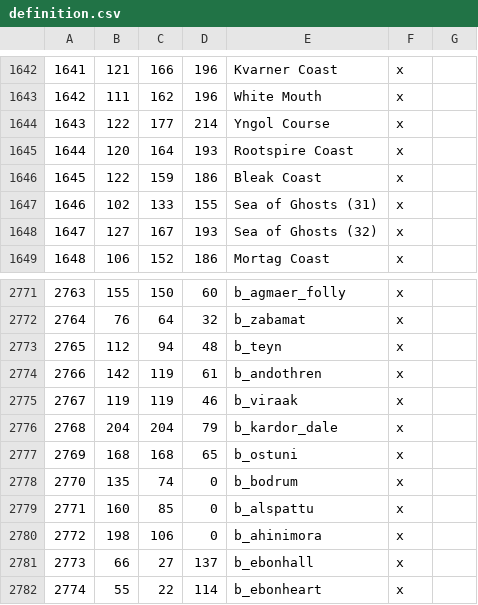
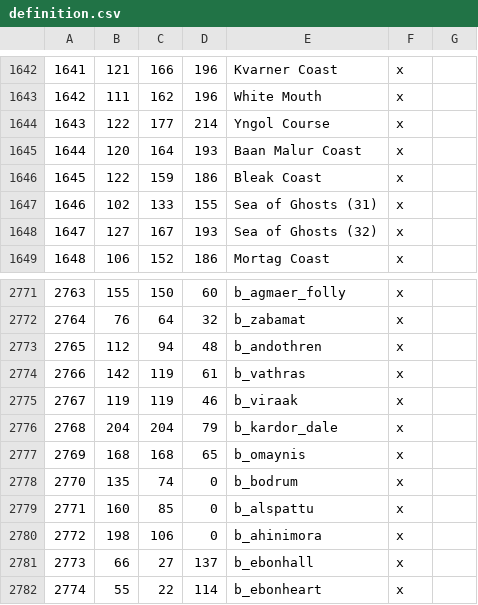
Before and after one commit to Vertimnus/elder-kings-ck3, a CSV file: map_data/definition.csv, drawn as a sheet; only a part is shown, gaps mark what is left out; the diff covers the shown part only.

```diff
--- a/map_data/definition.csv
+++ b/map_data/definition.csv
@@ -1644,3 +1644,3 @@
 1643;122;177;214;Yngol Course;x;
-1644;120;164;193;Rootspire Coast;x;
+1644;120;164;193;Baan Malur Coast;x;
 1645;122;159;186;Bleak Coast;x;
@@ -2772,7 +2772,7 @@
 2764;76;64;32;b_zabamat;x;
-2765;112;94;48;b_teyn;x;
-2766;142;119;61;b_andothren;x;
+2765;112;94;48;b_andothren;x;
+2766;142;119;61;b_vathras;x;
 2767;119;119;46;b_viraak;x;
 2768;204;204;79;b_kardor_dale;x;
-2769;168;168;65;b_ostuni;x;
+2769;168;168;65;b_omaynis;x;
 2770;135;74;0;b_bodrum;x;
```
Also changed, not shown: 8 added rows and 9 edited cells elsewhere in this file, 6 other files.
